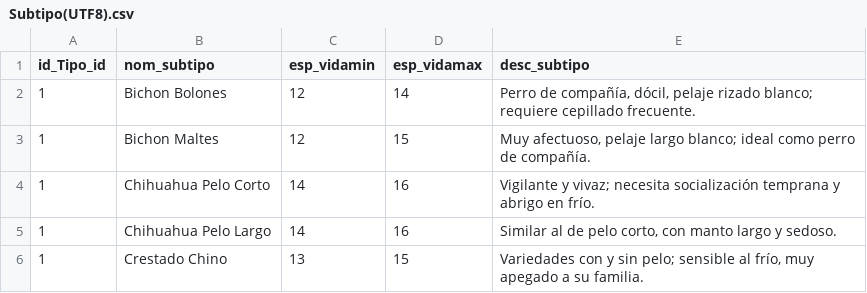
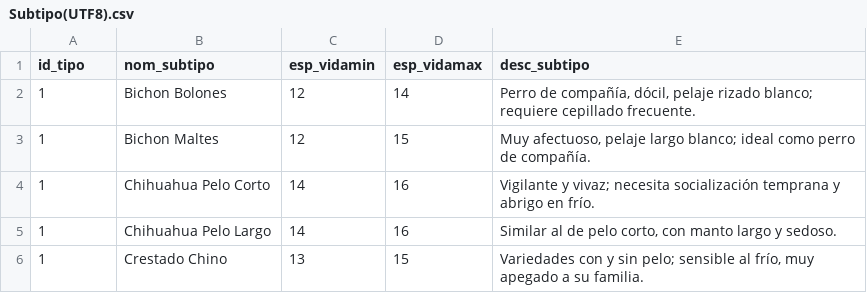
Before and after one commit to Taquit/Pry_Veterinaria, a CSV file: data/Subtipo(UTF8).csv, drawn as a sheet; only a part is shown.

```diff
--- a/data/Subtipo(UTF8).csv
+++ b/data/Subtipo(UTF8).csv
@@ -1,2 +1,2 @@
-id_Tipo_id,nom_subtipo,esp_vidamin,esp_vidamax,desc_subtipo
+id_tipo,nom_subtipo,esp_vidamin,esp_vidamax,desc_subtipo
 1,Bichon Bolones,12,14,"Perro de compañía, dócil, pelaje rizado blanco; requiere cepillado frecuente."
```
Also changed, not shown: 32 other files.
